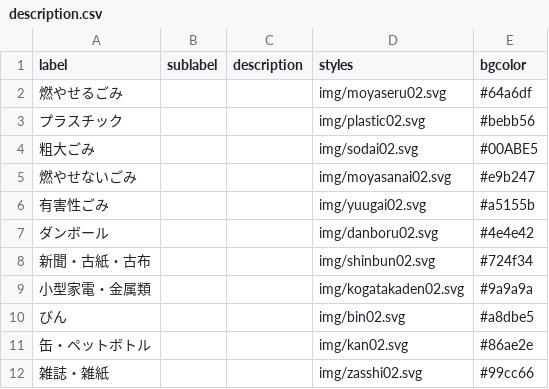
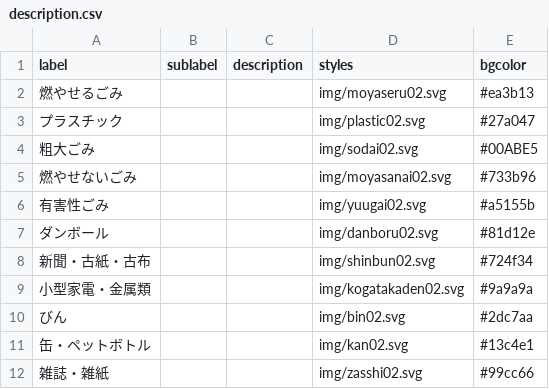
Before and after one commit to ansurinfo/5374-1, a CSV file: data/description.csv, drawn as a sheet.

Commit message:
Colormap を修正

```diff
--- a/data/description.csv
+++ b/data/description.csv
@@ -1,12 +1,12 @@
 label,sublabel,description,styles,bgcolor
-燃やせるごみ,,,img/moyaseru02.svg,#64a6df
-プラスチック,,,img/plastic02.svg,#bebb56
+燃やせるごみ,,,img/moyaseru02.svg,#ea3b13
+プラスチック,,,img/plastic02.svg,#27a047
 粗大ごみ,,,img/sodai02.svg,#00ABE5
-燃やせないごみ,,,img/moyasanai02.svg,#e9b247
+燃やせないごみ,,,img/moyasanai02.svg,#733b96
 有害性ごみ,,,img/yuugai02.svg,#a5155b
-ダンボール,,,img/danboru02.svg,#4e4e42
+ダンボール,,,img/danboru02.svg,#81d12e
 新聞・古紙・古布,,,img/shinbun02.svg,#724f34
 小型家電・金属類,,,img/kogatakaden02.svg,#9a9a9a
-びん,,,img/bin02.svg,#a8dbe5
-缶・ペットボトル,,,img/kan02.svg,#86ae2e
+びん,,,img/bin02.svg,#2dc7aa
+缶・ペットボトル,,,img/kan02.svg,#13c4e1
 雑誌・雑紙,,,img/zasshi02.svg,#99cc66
```
